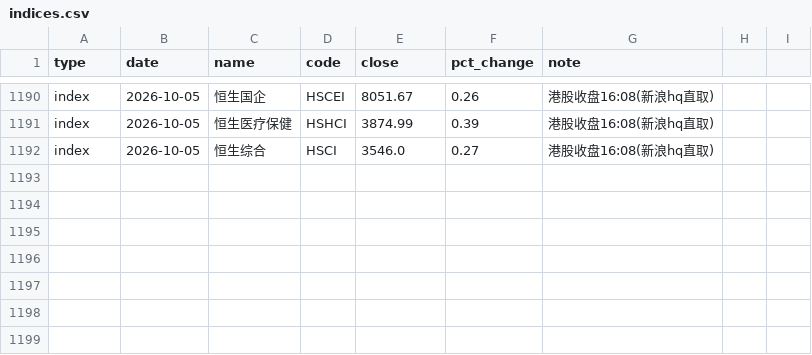
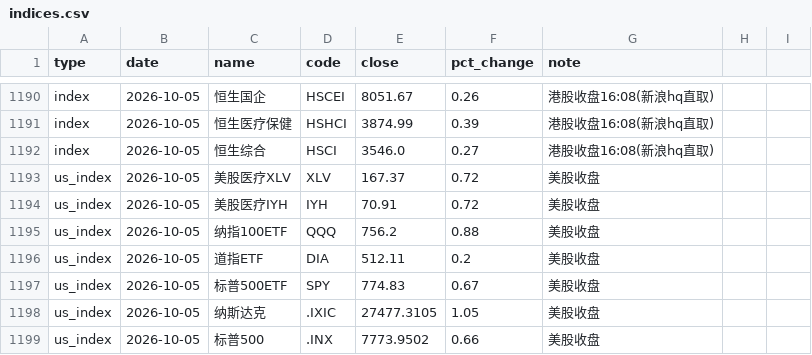
Before and after one commit to yangzai360/WealthHub, a CSV file: data/processed/history/indices.csv, drawn as a sheet; only a part is shown, gaps mark what is left out.

```diff
--- a/data/processed/history/indices.csv
+++ b/data/processed/history/indices.csv
@@ -1192 +1192,8 @@ index,2026-10-05,恒生医疗保健,HSHCI,3874.99,0.39,港股收盘16:08(新浪h
 index,2026-10-05,恒生综合,HSCI,3546.0,0.27,港股收盘16:08(新浪hq直取)
+us_index,2026-10-05,美股医疗XLV,XLV,167.37,0.72,美股收盘
+us_index,2026-10-05,美股医疗IYH,IYH,70.91,0.72,美股收盘
+us_index,2026-10-05,纳指100ETF,QQQ,756.2,0.88,美股收盘
+us_index,2026-10-05,道指ETF,DIA,512.11,0.2,美股收盘
+us_index,2026-10-05,标普500ETF,SPY,774.83,0.67,美股收盘
+us_index,2026-10-05,纳斯达克,.IXIC,27477.3105,1.05,美股收盘
+us_index,2026-10-05,标普500,.INX,7773.9502,0.66,美股收盘
```
Also changed, not shown: 25 other files.
